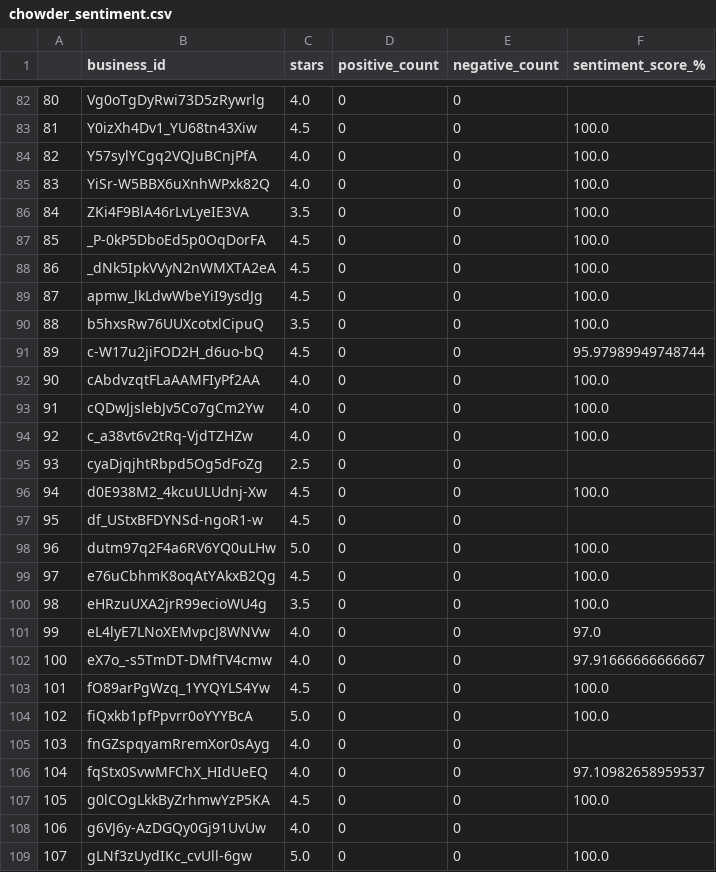
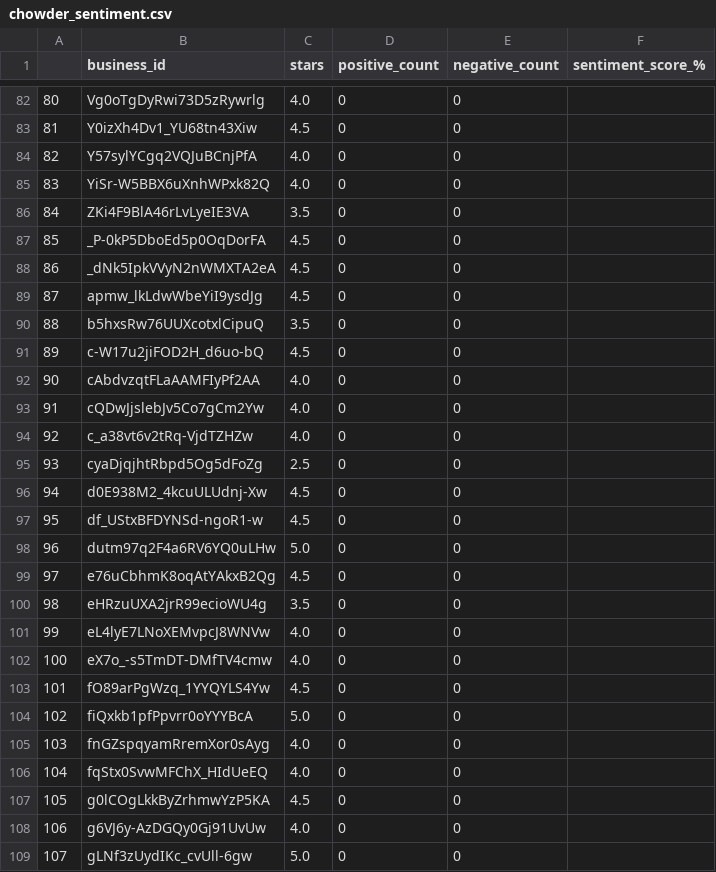
Before and after one commit to sathitvudh/stat628-module3-group4-fall2022-uwmadison, a CSV file: data/Review/chowder_sentiment.csv, drawn as a sheet; only a part is shown, gaps mark what is left out; the diff covers the shown part only.

```diff
--- a/data/Review/chowder_sentiment.csv
+++ b/data/Review/chowder_sentiment.csv
@@ -82,28 +82,28 @@
 80,Vg0oTgDyRwi73D5zRywrlg,4.0,0,0,
-81,Y0izXh4Dv1_YU68tn43Xiw,4.5,0,0,100.0
-82,Y57sylYCgq2VQJuBCnjPfA,4.0,0,0,100.0
-83,YiSr-W5BBX6uXnhWPxk82Q,4.0,0,0,100.0
-84,ZKi4F9BlA46rLvLyeIE3VA,3.5,0,0,100.0
-85,_P-0kP5DboEd5p0OqDorFA,4.5,0,0,100.0
-86,_dNk5IpkVVyN2nWMXTA2eA,4.5,0,0,100.0
-87,apmw_lkLdwWbeYiI9ysdJg,4.5,0,0,100.0
-88,b5hxsRw76UUXcotxlCipuQ,3.5,0,0,100.0
-89,c-W17u2jiFOD2H_d6uo-bQ,4.5,0,0,95.97989949748744
-90,cAbdvzqtFLaAAMFIyPf2AA,4.0,0,0,100.0
-91,cQDwJjslebJv5Co7gCm2Yw,4.0,0,0,100.0
-92,c_a38vt6v2tRq-VjdTZHZw,4.0,0,0,100.0
+81,Y0izXh4Dv1_YU68tn43Xiw,4.5,0,0,
+82,Y57sylYCgq2VQJuBCnjPfA,4.0,0,0,
+83,YiSr-W5BBX6uXnhWPxk82Q,4.0,0,0,
+84,ZKi4F9BlA46rLvLyeIE3VA,3.5,0,0,
+85,_P-0kP5DboEd5p0OqDorFA,4.5,0,0,
+86,_dNk5IpkVVyN2nWMXTA2eA,4.5,0,0,
+87,apmw_lkLdwWbeYiI9ysdJg,4.5,0,0,
+88,b5hxsRw76UUXcotxlCipuQ,3.5,0,0,
+89,c-W17u2jiFOD2H_d6uo-bQ,4.5,0,0,
+90,cAbdvzqtFLaAAMFIyPf2AA,4.0,0,0,
+91,cQDwJjslebJv5Co7gCm2Yw,4.0,0,0,
+92,c_a38vt6v2tRq-VjdTZHZw,4.0,0,0,
 93,cyaDjqjhtRbpd5Og5dFoZg,2.5,0,0,
-94,d0E938M2_4kcuULUdnj-Xw,4.5,0,0,100.0
+94,d0E938M2_4kcuULUdnj-Xw,4.5,0,0,
 95,df_UStxBFDYNSd-ngoR1-w,4.5,0,0,
-96,dutm97q2F4a6RV6YQ0uLHw,5.0,0,0,100.0
-97,e76uCbhmK8oqAtYAkxB2Qg,4.5,0,0,100.0
-98,eHRzuUXA2jrR99ecioWU4g,3.5,0,0,100.0
-99,eL4lyE7LNoXEMvpcJ8WNVw,4.0,0,0,97.0
-100,eX7o_-s5TmDT-DMfTV4cmw,4.0,0,0,97.91666666666667
-101,fO89arPgWzq_1YYQYLS4Yw,4.5,0,0,100.0
-102,fiQxkb1pfPpvrr0oYYYBcA,5.0,0,0,100.0
+96,dutm97q2F4a6RV6YQ0uLHw,5.0,0,0,
+97,e76uCbhmK8oqAtYAkxB2Qg,4.5,0,0,
+98,eHRzuUXA2jrR99ecioWU4g,3.5,0,0,
+99,eL4lyE7LNoXEMvpcJ8WNVw,4.0,0,0,
+100,eX7o_-s5TmDT-DMfTV4cmw,4.0,0,0,
+101,fO89arPgWzq_1YYQYLS4Yw,4.5,0,0,
+102,fiQxkb1pfPpvrr0oYYYBcA,5.0,0,0,
 103,fnGZspqyamRremXor0sAyg,4.0,0,0,
-104,fqStx0SvwMFChX_HIdUeEQ,4.0,0,0,97.10982658959537
-105,g0lCOgLkkByZrhmwYzP5KA,4.5,0,0,100.0
+104,fqStx0SvwMFChX_HIdUeEQ,4.0,0,0,
+105,g0lCOgLkkByZrhmwYzP5KA,4.5,0,0,
 106,g6VJ6y-AzDGQy0Gj91UvUw,4.0,0,0,
-107,gLNf3zUydIKc_cvUll-6gw,5.0,0,0,100.0
+107,gLNf3zUydIKc_cvUll-6gw,5.0,0,0,
```
Also changed, not shown: 106 edited cells elsewhere in this file, data/Review/clam_sentiment.csv, data/Review/crab_sentiment.csv, 38 other files.
